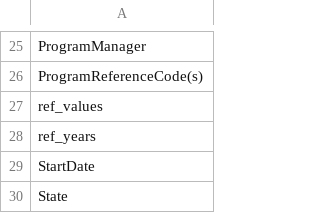
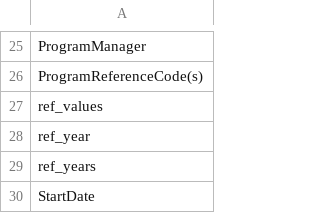
Before and after one commit to jesnyder/scraped_guts, a CSV file: admin/untargeted_columns_excluded.csv, drawn as a sheet; only a part is shown, gaps mark what is left out; the shorter side is filled out with more unchanged rows.

Commit message:
editted

```diff
--- a/admin/untargeted_columns_excluded.csv
+++ b/admin/untargeted_columns_excluded.csv
@@ -27,2 +27,3 @@ ProgramReferenceCode(s)
 ref_values
+ref_year
 ref_years
```
